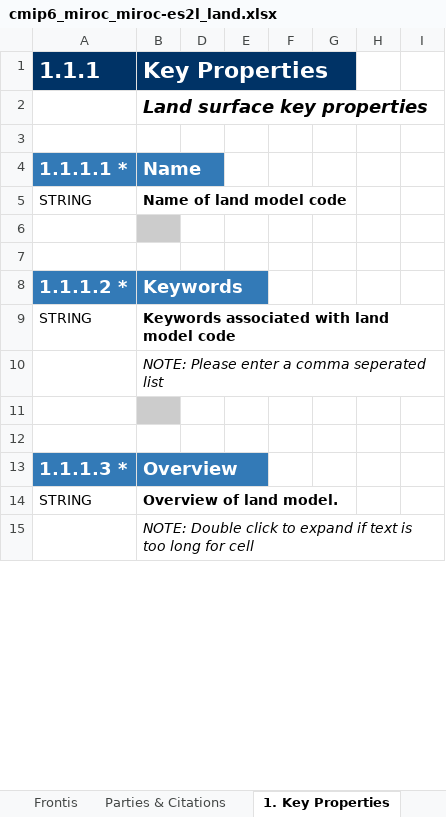
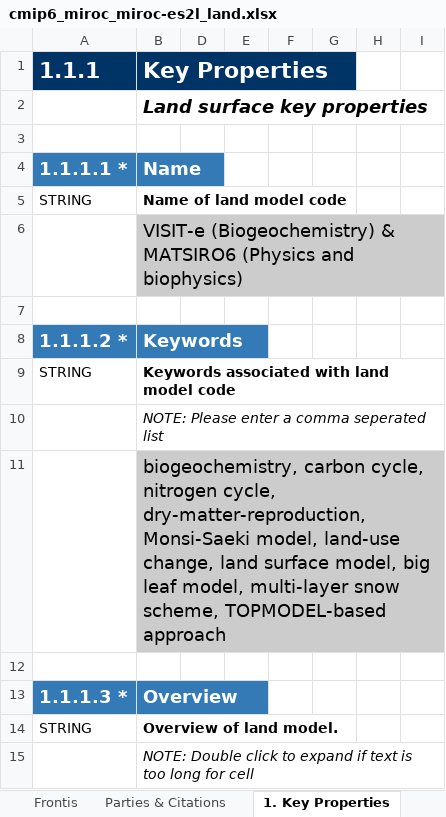
Before and after one commit to ES-DOC-INSTITUTIONAL/miroc, an Excel workbook: cmip6/models/miroc-es2l/cmip6_miroc_miroc-es2l_land.xlsx, sheet 1. Key Properties, drawn as a sheet; only a part is shown; values as stored, in another font and other column widths than the file's, no borders; the diff covers the shown part only; the diff names each change by its address in the sheet, - before the commit and + after, or states it on an @@ line.

Commit message:
Upload Land for MIROC-ES2L, turn "on" to publish.

```diff
--- a/cmip6/models/miroc-es2l/cmip6_miroc_miroc-es2l_land.xlsx (sheet 1. Key Properties)
+++ b/cmip6/models/miroc-es2l/cmip6_miroc_miroc-es2l_land.xlsx (sheet 1. Key Properties)
-B6 (Key Properties): (empty)
+B6 (Key Properties): VISIT-e (Biogeochemistry) & MATSIRO6 (Physics and biophysics)
-B11 (Key Properties): (empty)
+B11 (Key Properties): biogeochemistry, carbon cycle, nitrogen cycle, dry-matter-reproduction, Monsi-Saeki model, land-use change, land surface model, big leaf model, multi-layer snow scheme, TOPMODEL-based approach
```
Also changed, not shown: 11 added rows and 14 edited cells elsewhere in this sheet, sheet 5. Vegetation, sheet 3. Soil, sheet Parties & Citations, sheet 4. Snow, sheet 7. Carbon Cycle, sheet 6. Energy Balance, 2 more sheets, 1 other file.
